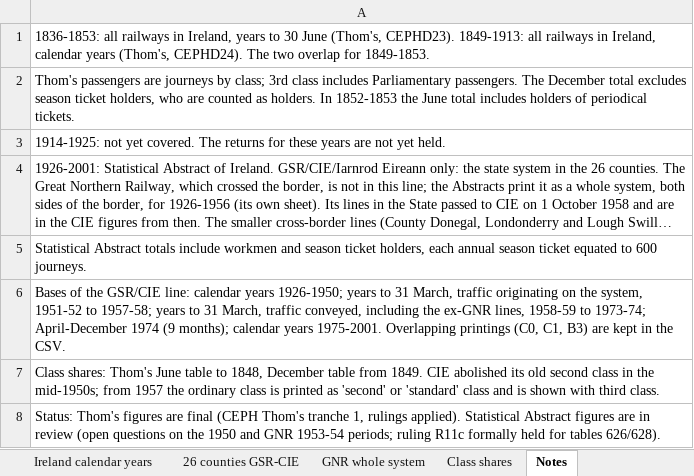
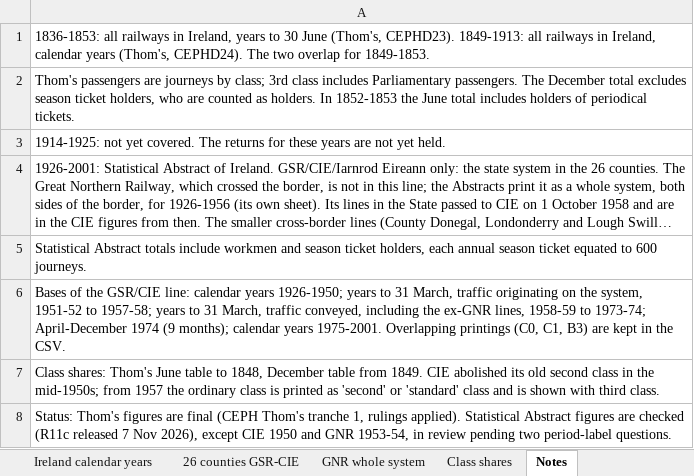
Before and after one commit to ronanlyons/irish-data, an Excel workbook: data/rail-passengers.xlsx, sheet Notes, drawn as a sheet; long unchanged cells end in …; values as stored, in another font and other column widths than the file's, no borders; the diff names each change by its address in the sheet, - before the commit and + after, or states it on an @@ line.

```diff
--- a/data/rail-passengers.xlsx (sheet Notes)
+++ b/data/rail-passengers.xlsx (sheet Notes)
-A8: …figures are in review (open questions on the 1950 and GNR 1953-54 periods; ruling R11c formally held for tables 626/628).
+A8: …figures are checked (R11c released 7 Nov 2026), except CIE 1950 and GNR 1953-54, in review pending two period-label questions.
```
Also changed, not shown: sheet 26 counties GSR-CIE, sheet How to cite, 2 other files.
